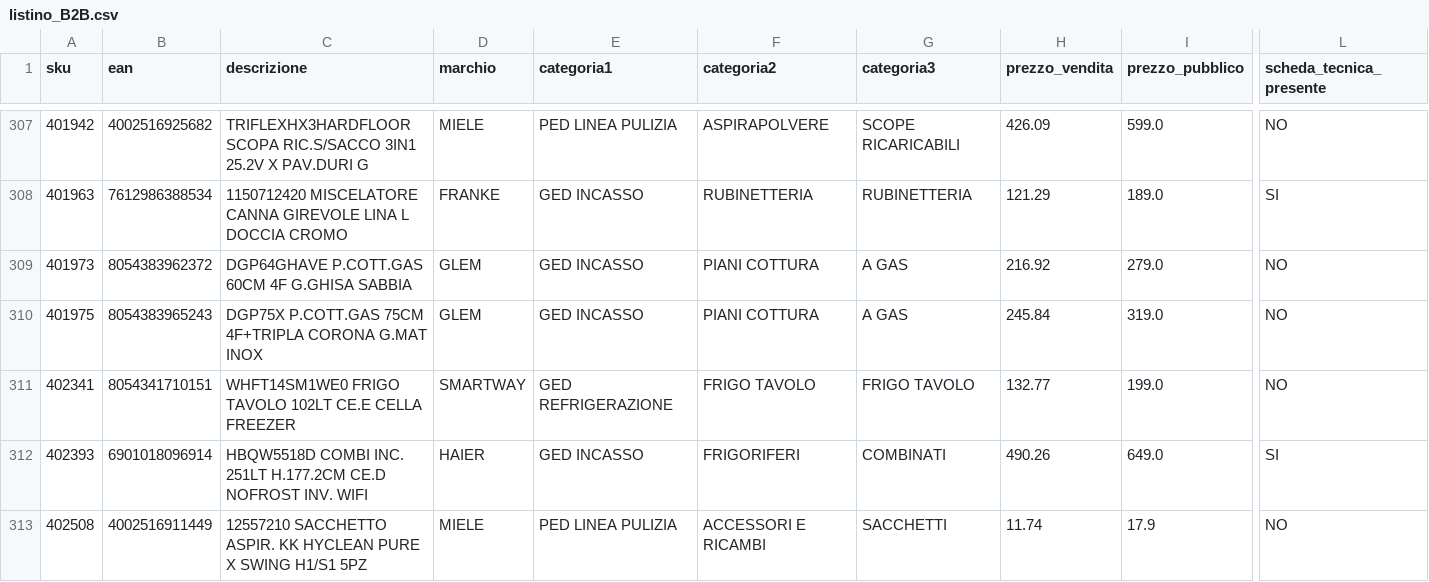
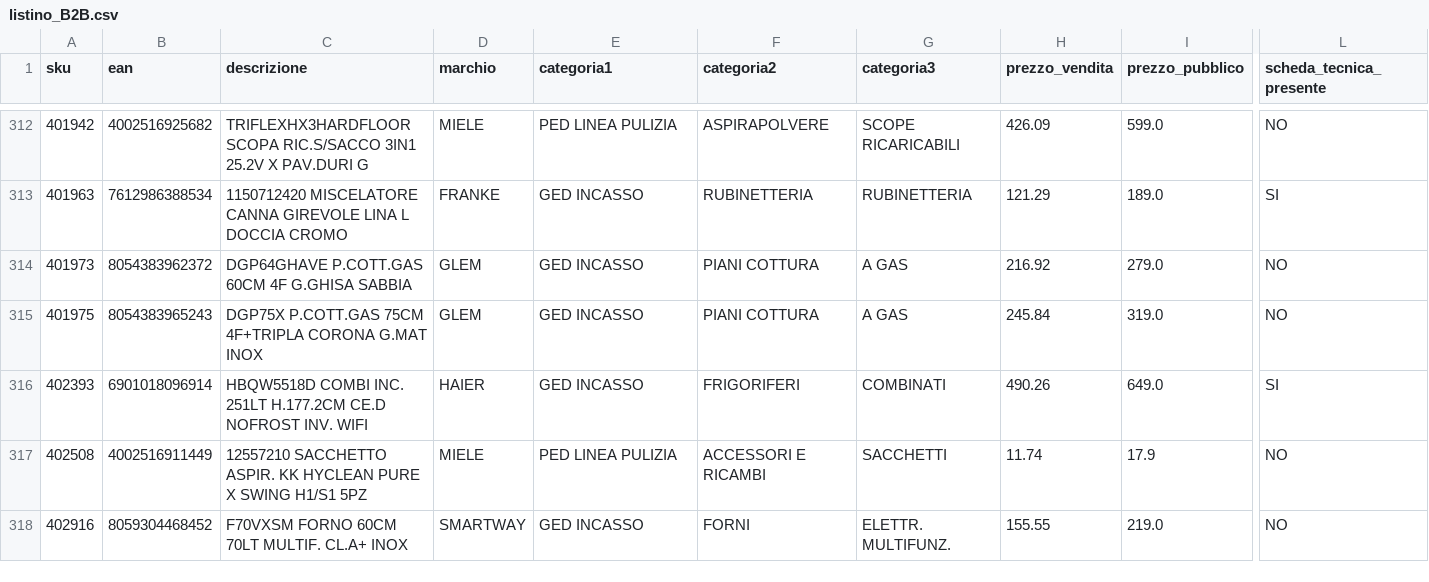
Before and after one commit to el4u-b2b/listino-b2b, a CSV file: listino_B2B.csv, drawn as a sheet; only a part is shown, gaps mark what is left out; the shorter side is filled out with more unchanged rows; removed rows and columns are numbered as before the commit, all else as after; rows hold the shown columns only; the diff covers the shown part only; the diff names each change by its address in the sheet, - before the commit and + after, or states it on an @@ line.

```diff
--- a/listino_B2B.csv
+++ b/listino_B2B.csv
-row 311: 402341 | 8054341710151 | WHFT14SM1WE0 FRIGO TAVOLO 102LT CE.E CELLA FREEZER | SMARTWAY | GED REFRIGERAZIONE | FRIGO TAVOLO | FRIGO TAVOLO | 132.77 | 199.0 | NO
```
Also changed, not shown: 7 added rows and 2 removed rows elsewhere in this file, 1 other file.
